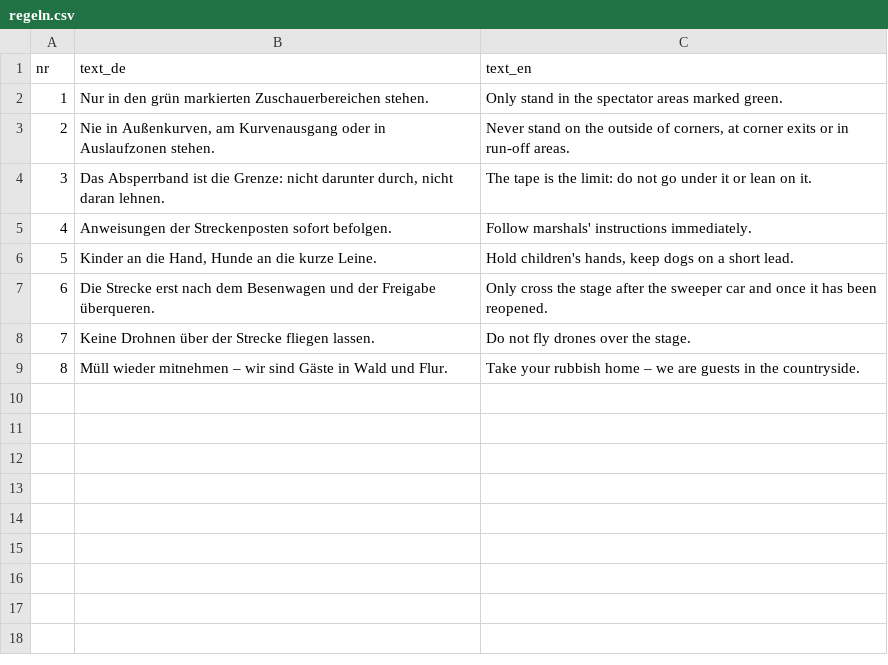
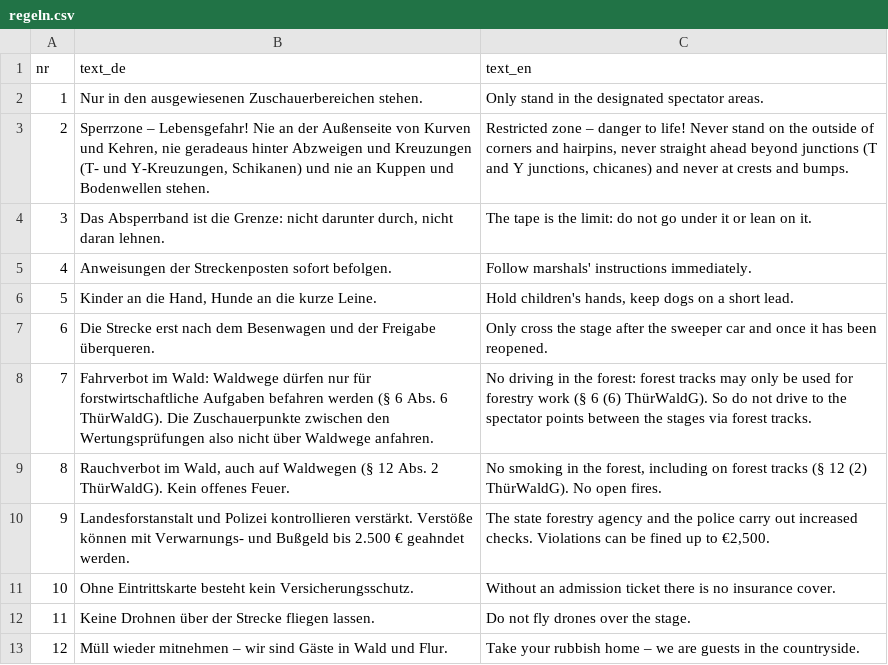
Before and after one commit to Serverautism/RallyeWebApp, a CSV file: daten/tabellen/regeln.csv, drawn as a sheet; removed rows and columns are numbered as before the commit, all else as after; the diff names each change by its address in the sheet, - before the commit and + after, or states it on an @@ line.

```diff
--- a/daten/tabellen/regeln.csv
+++ b/daten/tabellen/regeln.csv
-B2 (text_de): …in den grün markierten Zuschauerbereichen stehen.
+B2 (text_de): …in den ausgewiesenen Zuschauerbereichen stehen.
-C2 (text_en): …in the spectator areas marked green.
+C2 (text_en): …in the designated spectator areas.
-row 3: 2 | Nie in Außenkurven, am Kurvenausgang oder in Auslaufzonen stehen. | Never stand on the outside of corners, at corner exits or in run-off areas.
+row 3: 2 | Sperrzone – Lebensgefahr! Nie an der Außenseite von Kurven und Kehren, nie geradeaus hinter Abzweigen und Kreuzungen (T- und Y-Kreuzungen, Schikanen) und nie an Kuppen und Bodenwellen stehen. | Restricted zone – danger to life! Never stand on the outside of corners and hairpins, never straight ahead beyond junctions (T and Y junctions, chicanes) and never at crests and bumps.
+row 8: 7 | Fahrverbot im Wald: Waldwege dürfen nur für forstwirtschaftliche Aufgaben befahren werden (§ 6 Abs. 6 ThürWaldG). Die Zuschauerpunkte zwischen den Wertungsprüfungen also nicht über Waldwege anfahren. | No driving in the forest: forest tracks may only be used for forestry work (§ 6 (6) ThürWaldG). So do not drive to the spectator points between the stages via forest tracks.
+row 9: 8 | Rauchverbot im Wald, auch auf Waldwegen (§ 12 Abs. 2 ThürWaldG). Kein offenes Feuer. | No smoking in the forest, including on forest tracks (§ 12 (2) ThürWaldG). No open fires.
+row 10: 9 | Landesforstanstalt und Polizei kontrollieren verstärkt. Verstöße können mit Verwarnungs- und Bußgeld bis 2.500 € geahndet werden. | The state forestry agency and the police carry out increased checks. Violations can be fined up to €2,500.
+row 11: 10 | Ohne Eintrittskarte besteht kein Versicherungsschutz. | Without an admission ticket there is no insurance cover.
@@ column A (nr) renumbered from row 12 down @@
```
Also changed, not shown: daten/tabellen/glossar.csv, daten/tabellen/orte.csv, 46 other files.
